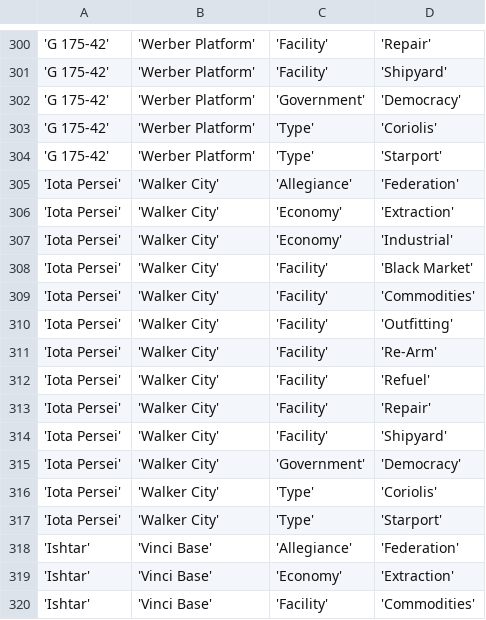
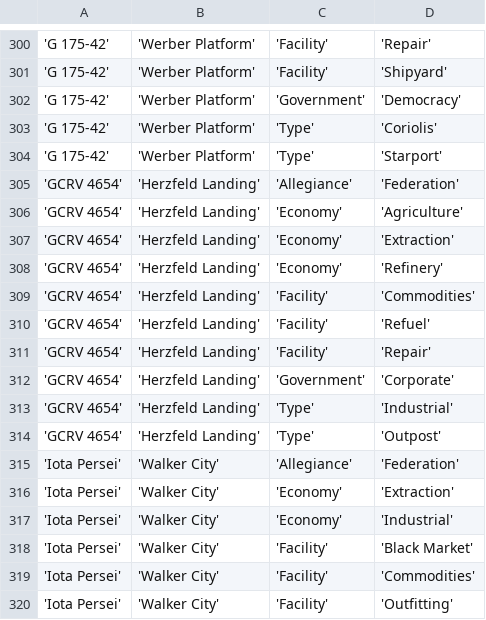
Before and after one commit to EliteDangerous/tradedangerous, a CSV file: data/StationAttributes.csv, drawn as a sheet; only a part is shown, gaps mark what is left out; the shorter side is filled out with more unchanged rows.

Commit message:
New station: GCRV 4654/Herzfeld Landing

```diff
--- a/data/StationAttributes.csv
+++ b/data/StationAttributes.csv
@@ -304,2 +304,12 @@
 'G 175-42','Werber Platform','Type','Starport'
+'GCRV 4654','Herzfeld Landing','Allegiance','Federation'
+'GCRV 4654','Herzfeld Landing','Economy','Agriculture'
+'GCRV 4654','Herzfeld Landing','Economy','Extraction'
+'GCRV 4654','Herzfeld Landing','Economy','Refinery'
+'GCRV 4654','Herzfeld Landing','Facility','Commodities'
+'GCRV 4654','Herzfeld Landing','Facility','Refuel'
+'GCRV 4654','Herzfeld Landing','Facility','Repair'
+'GCRV 4654','Herzfeld Landing','Government','Corporate'
+'GCRV 4654','Herzfeld Landing','Type','Industrial'
+'GCRV 4654','Herzfeld Landing','Type','Outpost'
 'Iota Persei','Walker City','Allegiance','Federation'
```
Also changed, not shown: data/Station.csv.
